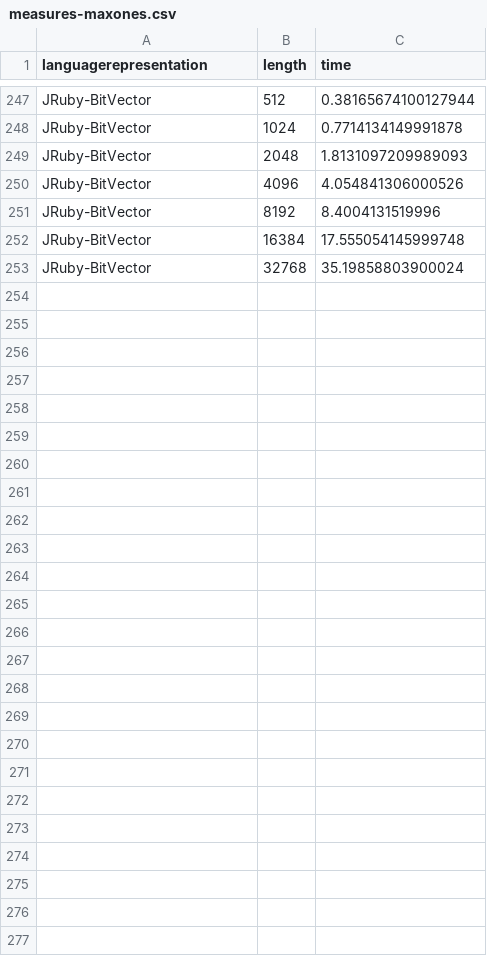
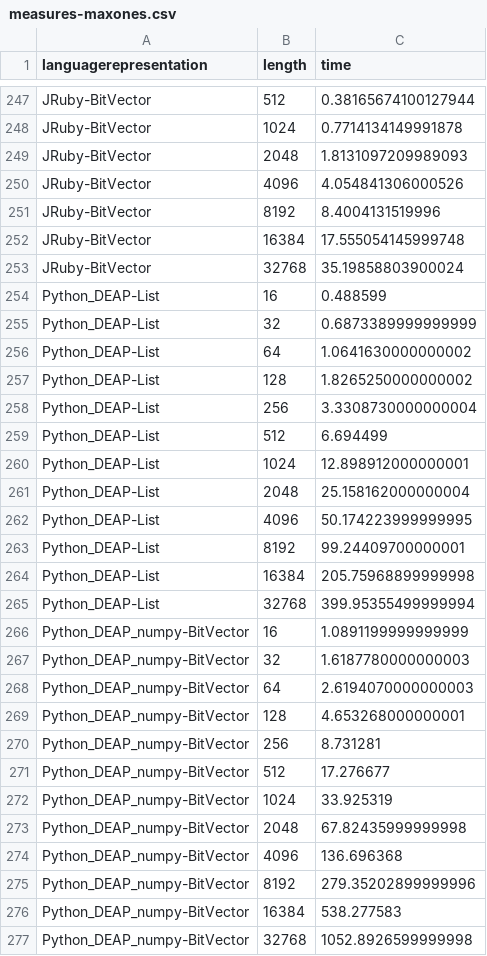
Before and after one commit to geneura-papers/2016-ea-languages-PPSN, a CSV file: measures-maxones.csv, drawn as a sheet; only a part is shown, gaps mark what is left out.

```diff
--- a/measures-maxones.csv
+++ b/measures-maxones.csv
@@ -253 +253,25 @@ JRuby-BitVector, 16384, 17.555054145999748
 JRuby-BitVector, 32768, 35.19858803900024
+Python_DEAP-List, 16, 0.488599
+Python_DEAP-List, 32, 0.6873389999999999
+Python_DEAP-List, 64, 1.0641630000000002
+Python_DEAP-List, 128, 1.8265250000000002
+Python_DEAP-List, 256, 3.3308730000000004
+Python_DEAP-List, 512, 6.694499
+Python_DEAP-List, 1024, 12.898912000000001
+Python_DEAP-List, 2048, 25.158162000000004
+Python_DEAP-List, 4096, 50.174223999999995
+Python_DEAP-List, 8192, 99.24409700000001
+Python_DEAP-List, 16384, 205.75968899999998
+Python_DEAP-List, 32768, 399.95355499999994
+Python_DEAP_numpy-BitVector, 16, 1.0891199999999999
+Python_DEAP_numpy-BitVector, 32, 1.6187780000000003
+Python_DEAP_numpy-BitVector, 64, 2.6194070000000003
+Python_DEAP_numpy-BitVector, 128, 4.653268000000001
+Python_DEAP_numpy-BitVector, 256, 8.731281
+Python_DEAP_numpy-BitVector, 512, 17.276677
+Python_DEAP_numpy-BitVector, 1024, 33.925319
+Python_DEAP_numpy-BitVector, 2048, 67.82435999999998
+Python_DEAP_numpy-BitVector, 4096, 136.696368
+Python_DEAP_numpy-BitVector, 8192, 279.35202899999996
+Python_DEAP_numpy-BitVector, 16384, 538.277583
+Python_DEAP_numpy-BitVector, 32768, 1052.8926599999998
```
Also changed, not shown: measures-bitflip.csv, measures-xover.csv.
